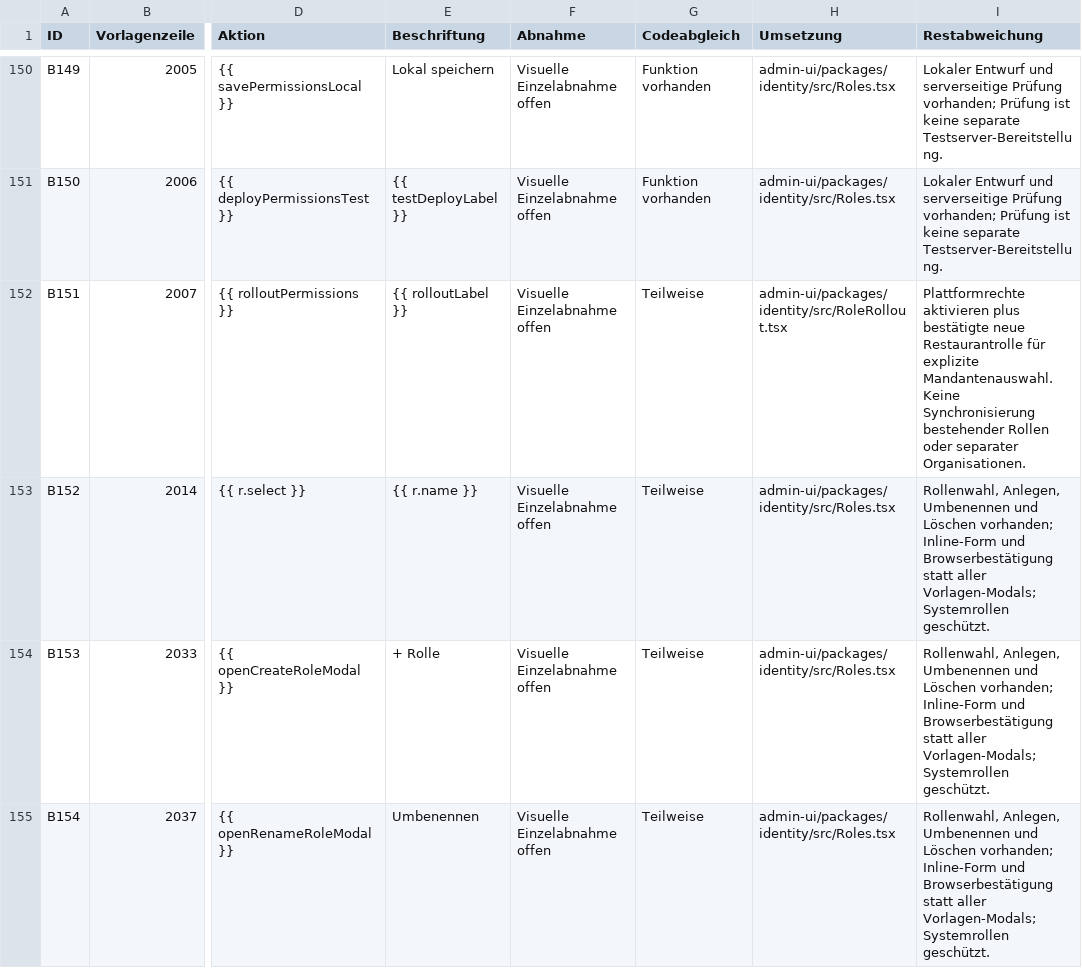
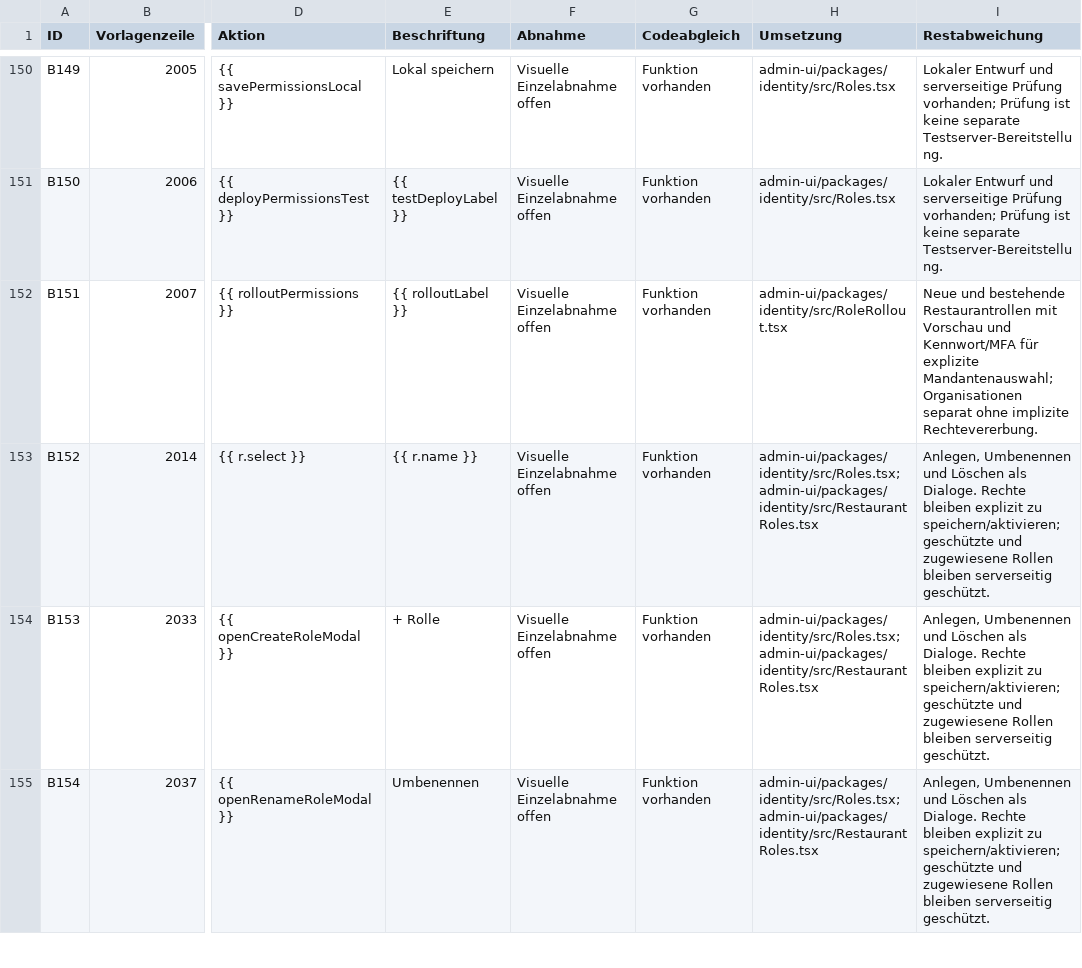
Before and after one commit to Kabutori/Platzhirschv2, a CSV file: docs/DESIGN-BUTTON-INVENTAR.csv, drawn as a sheet; only a part is shown, gaps mark what is left out; the diff covers the shown part only; the diff names each change by its address in the sheet, - before the commit and + after, or states it on an @@ line.

Commit message:
Align room and role dialogs and correct the reference control inventory

```diff
--- a/docs/DESIGN-BUTTON-INVENTAR.csv
+++ b/docs/DESIGN-BUTTON-INVENTAR.csv
-G152:G155 (Codeabgleich): Teilweise
+G152:G155 (Codeabgleich): Funktion vorhanden
-I152 (Restabweichung): Plattformrechte aktivieren plus bestätigte neue Restaurantrolle für explizite Mandantenauswahl. Keine Synchronisierung bestehender Rollen oder separater Organisationen.
+I152 (Restabweichung): Neue und bestehende Restaurantrollen mit Vorschau und Kennwort/MFA für explizite Mandantenauswahl; Organisationen separat ohne implizite Rechtevererbung.
-H153:H155 (Umsetzung): admin-ui/packages/identity/src/Roles.tsx
+H153:H155 (Umsetzung): admin-ui/packages/identity/src/Roles.tsx; admin-ui/packages/identity/src/RestaurantRoles.tsx
-I153:I155 (Restabweichung): Rollenwahl, Anlegen, Umbenennen und Löschen vorhanden; Inline-Form und Browserbestätigung statt aller Vorlagen-Modals; Systemrollen geschützt.
+I153:I155 (Restabweichung): Anlegen, Umbenennen und Löschen als Dialoge. Rechte bleiben explizit zu speichern/aktivieren; geschützte und zugewiesene Rollen bleiben serverseitig geschützt.
```
Also changed, not shown: 153 edited cells elsewhere in this file, 12 other files.
